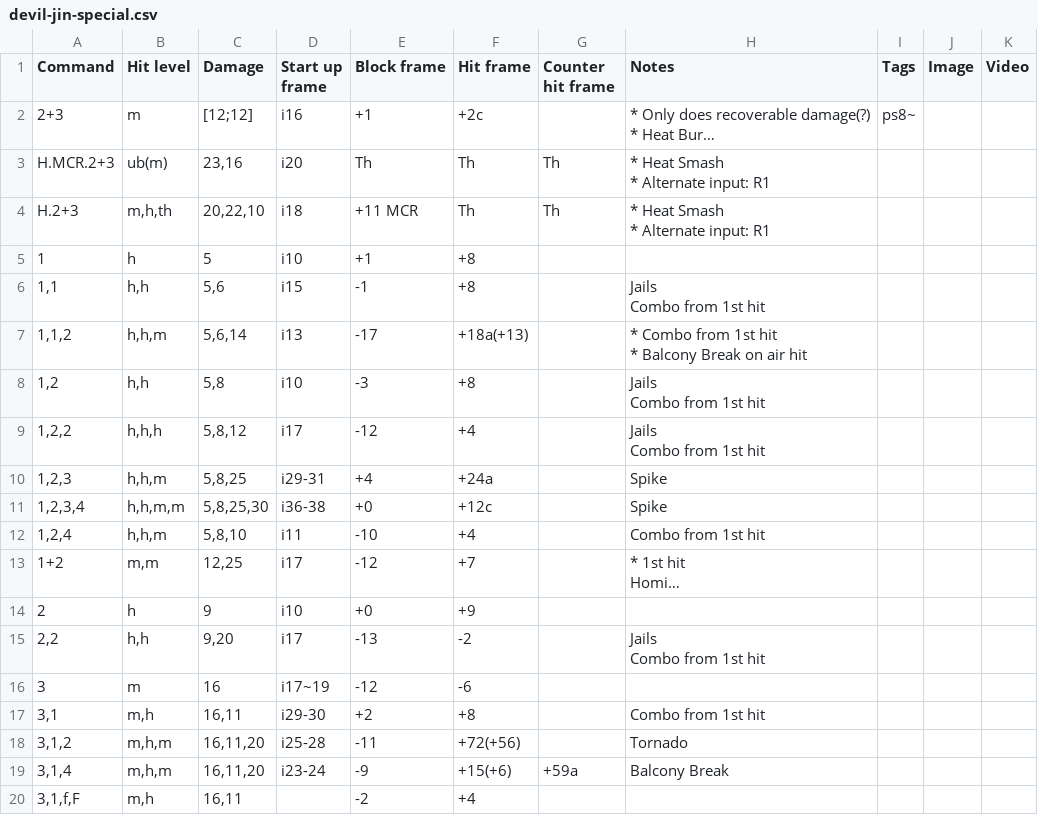
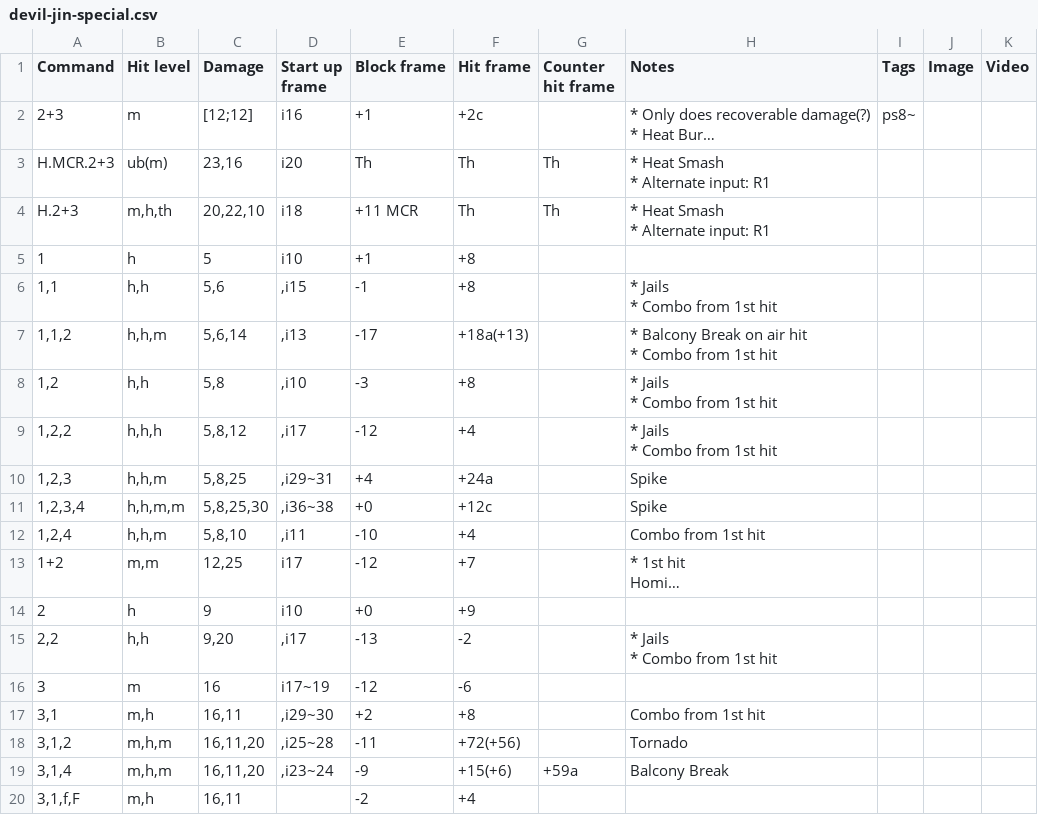
Before and after one commit to pbruvoll/tekkendocs, a CSV file: data/wavuConvertedCsv/devil-jin/devil-jin-special.csv, drawn as a sheet; only a part is shown; long unchanged cells end in …; ↵ is a line break in a cell; the diff covers the shown part only; the diff names each change by its address in the sheet, - before the commit and + after, or states it on an @@ line.

```diff
--- a/data/wavuConvertedCsv/devil-jin/devil-jin-special.csv
+++ b/data/wavuConvertedCsv/devil-jin/devil-jin-special.csv
-D6 (Start up frame): i15
+D6 (Start up frame): ,i15
-H6 (Notes): Jails ↵ Combo from 1st hit
+H6 (Notes): * Jails ↵ * Combo from 1st hit
-D7 (Start up frame): i13
+D7 (Start up frame): ,i13
-H7 (Notes): * Combo from 1st hit ↵ * Balcony Break on air hit
+H7 (Notes): * Balcony Break on air hit ↵ * Combo from 1st hit
-D8 (Start up frame): i10
+D8 (Start up frame): ,i10
-H8:H9 (Notes): Jails ↵ Combo from 1st hit
+H8:H9 (Notes): * Jails ↵ * Combo from 1st hit
-D9 (Start up frame): i17
+D9 (Start up frame): ,i17
-D10 (Start up frame): i29-31
+D10 (Start up frame): ,i29~31
-D11 (Start up frame): i36-38
+D11 (Start up frame): ,i36~38
-D12 (Start up frame): i11
+D12 (Start up frame): ,i11
-D15 (Start up frame): i17
+D15 (Start up frame): ,i17
-H15 (Notes): Jails ↵ Combo from 1st hit
+H15 (Notes): * Jails ↵ * Combo from 1st hit
-D17 (Start up frame): i29-30
+D17 (Start up frame): ,i29~30
-D18 (Start up frame): i25-28
+D18 (Start up frame): ,i25~28
-D19 (Start up frame): i23-24
+D19 (Start up frame): ,i23~24
```
Also changed, not shown: 76 edited cells elsewhere in this file, data/wavuConvertedCsv/king/king-special.csv, data/wavuConvertedCsv/kuma/kuma-special.csv, 37 other files.
